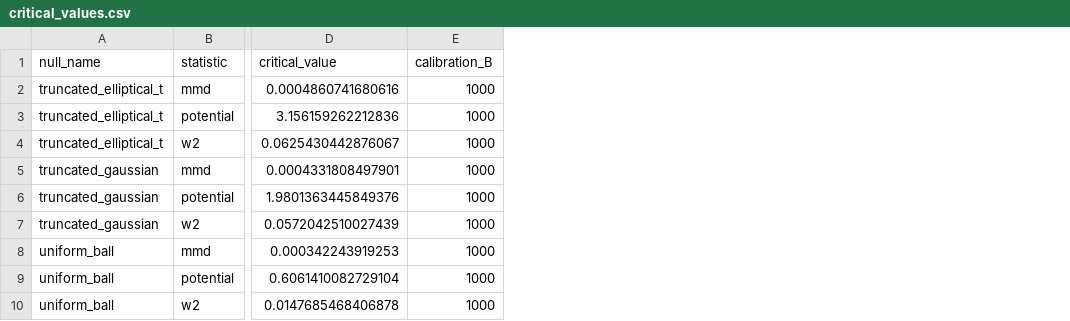
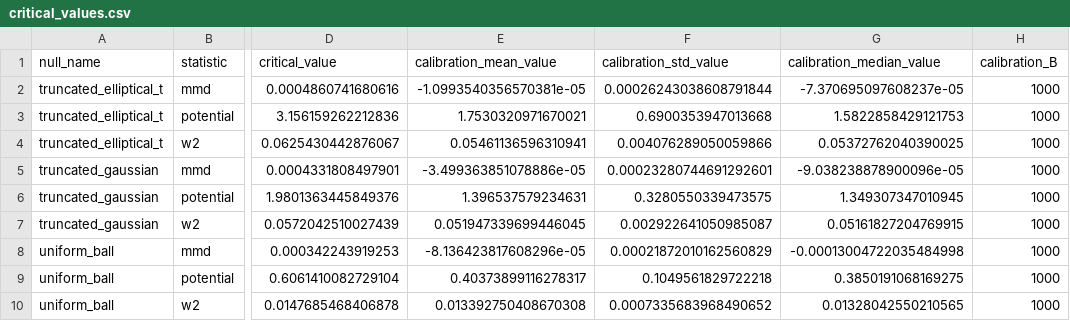
Before and after one commit to ShunanSheng/L1-rates-ot-potentials, a CSV file: results_gof/summary/critical_values.csv, drawn as a sheet; only a part is shown, gaps mark what is left out; the diff names each change by its address in the sheet, - before the commit and + after, or states it on an @@ line.

```diff
--- a/results_gof/summary/critical_values.csv
+++ b/results_gof/summary/critical_values.csv
+column E (calibration_mean_value), rows 2-10: -1.0993540356570381e-05 | 1.7530320971670021 | 0.05461136596310941 | -3.499363851078886e-05 | 1.396537579234631 | 0.051947339699446045 | -8.136423817608296e-05 | 0.40373899116278317 | 0.013392750408670308
+column F (calibration_std_value), rows 2-10: 0.00026243038608791844 | 0.6900353947013668 | 0.004076289050059866 | 0.00023280744691292601 | 0.3280550339473575 | 0.002922641050985087 | 0.00021872010162560829 | 0.1049561829722218 | 0.0007335683968490652
+column G (calibration_median_value), rows 2-10: -7.370695097608237e-05 | 1.5822858429121753 | 0.05372762040390025 | -9.038238878900096e-05 | 1.349307347010945 | 0.05161827204769915 | -0.00013004722035484998 | 0.3850191068169275 | 0.01328042550210565
```
Also changed, not shown: 1 other file.
